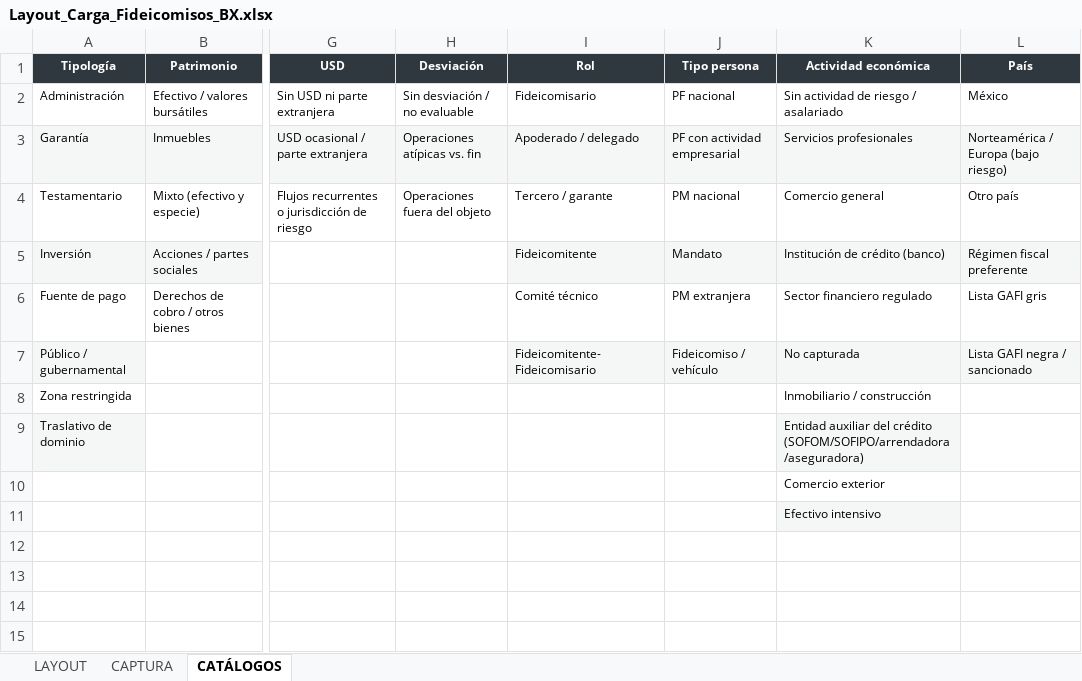
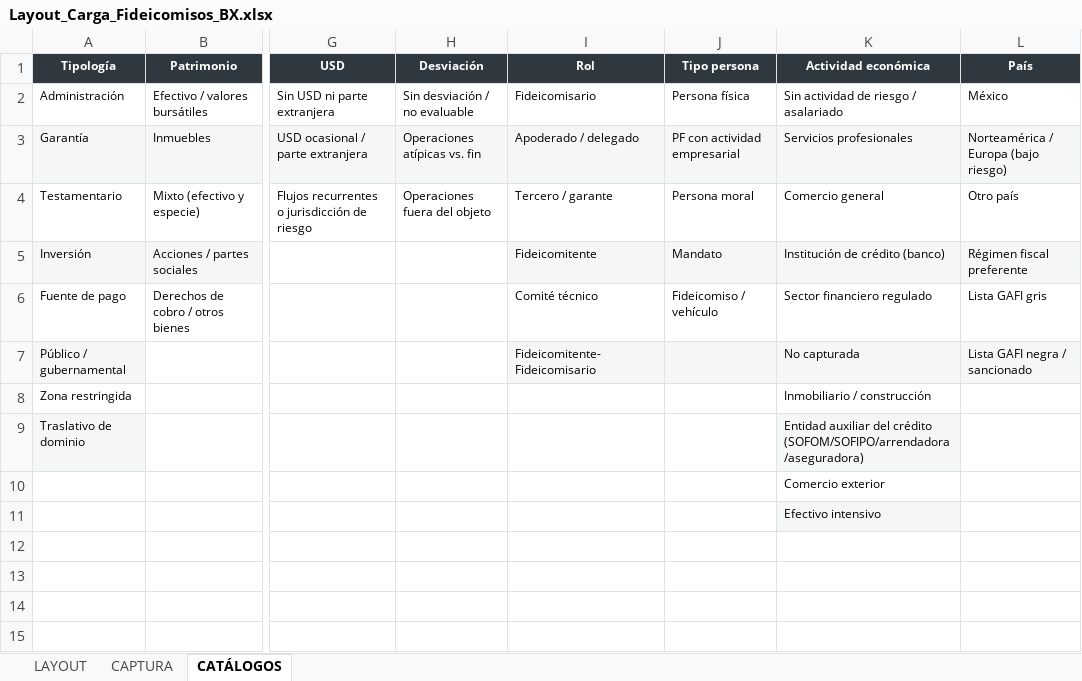
Before and after one commit to maribelvazquez/calificador-riesgo-fidu-bx-, an Excel workbook: plantillas/Layout_Carga_Fideicomisos_BX.xlsx, sheet CATÁLOGOS, drawn as a sheet; only a part is shown, gaps mark what is left out; values as stored, in another font and other column widths than the file's, no borders; the diff names each change by its address in the sheet, - before the commit and + after, or states it on an @@ line.

```diff
--- a/plantillas/Layout_Carga_Fideicomisos_BX.xlsx (sheet CATÁLOGOS)
+++ b/plantillas/Layout_Carga_Fideicomisos_BX.xlsx (sheet CATÁLOGOS)
-J2 (Tipo persona): PF nacional
+J2 (Tipo persona): Persona física
-J4 (Tipo persona): PM nacional
+J4 (Tipo persona): Persona moral
-J6 (Tipo persona): PM extranjera
+J6 (Tipo persona): Fideicomiso / vehículo
-J7 (Tipo persona): Fideicomiso / vehículo
+J7 (Tipo persona): (empty)
```
Also changed, not shown: plantillas/Matriz_Riesgo_Fideicomisos_LexQuo_v2.2.xlsx, 3 other files.
